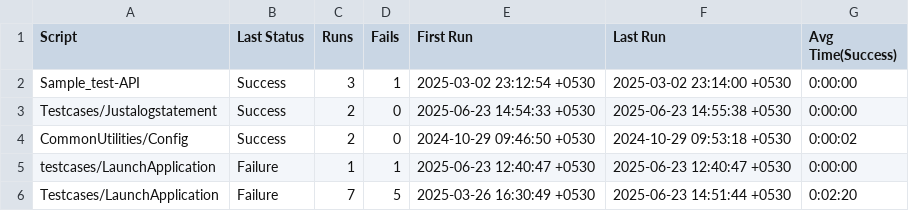
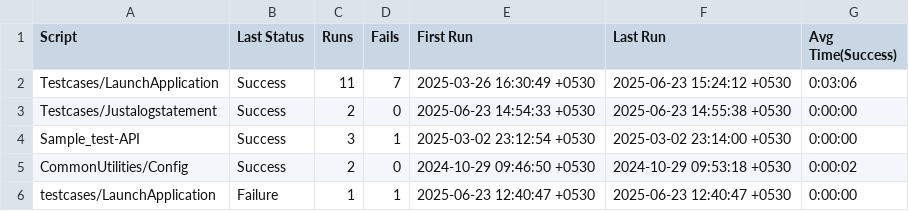
Before and after one commit to sudheekshaIdeabytes/EggplantTestinglocal, a CSV file: CommonforAll.suite/Results/SuiteStatistics.csv, drawn as a sheet.

```diff
--- a/CommonforAll.suite/Results/SuiteStatistics.csv
+++ b/CommonforAll.suite/Results/SuiteStatistics.csv
@@ -1,6 +1,6 @@
 Script,Last Status,Runs,Fails,First Run,Last Run,Avg Time(Success)
+Testcases/LaunchApplication,Success,11,7,2025-03-26 16:30:49 +0530,2025-06-23 15:24:12 +0530,0:03:06
+Testcases/Justalogstatement,Success,2,0,2025-06-23 14:54:33 +0530,2025-06-23 14:55:38 +0530,0:00:00
 Sample_test-API,Success,3,1,2025-03-02 23:12:54 +0530,2025-03-02 23:14:00 +0530,0:00:00
-Testcases/Justalogstatement,Success,2,0,2025-06-23 14:54:33 +0530,2025-06-23 14:55:38 +0530,0:00:00
 CommonUtilities/Config,Success,2,0,2024-10-29 09:46:50 +0530,2024-10-29 09:53:18 +0530,0:00:02
 testcases/LaunchApplication,Failure,1,1,2025-06-23 12:40:47 +0530,2025-06-23 12:40:47 +0530,0:00:00
-Testcases/LaunchApplication,Failure,7,5,2025-03-26 16:30:49 +0530,2025-06-23 14:51:44 +0530,0:02:20
```
Also changed, not shown: CommonforAll.suite/Results/Testcases/LaunchApplication/RunHistory.csv, 5 other files.
